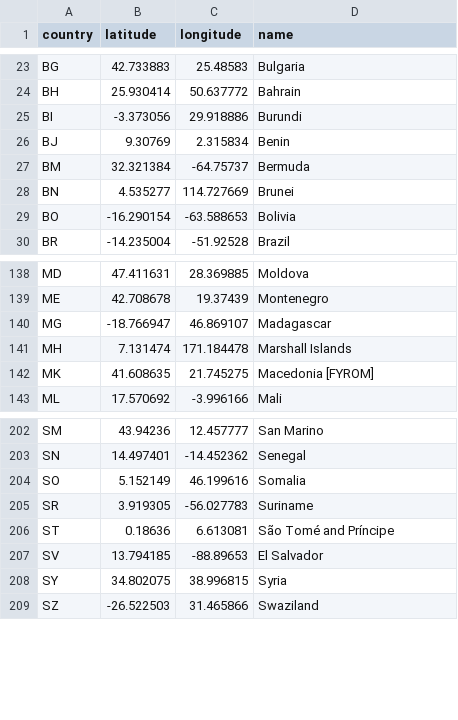
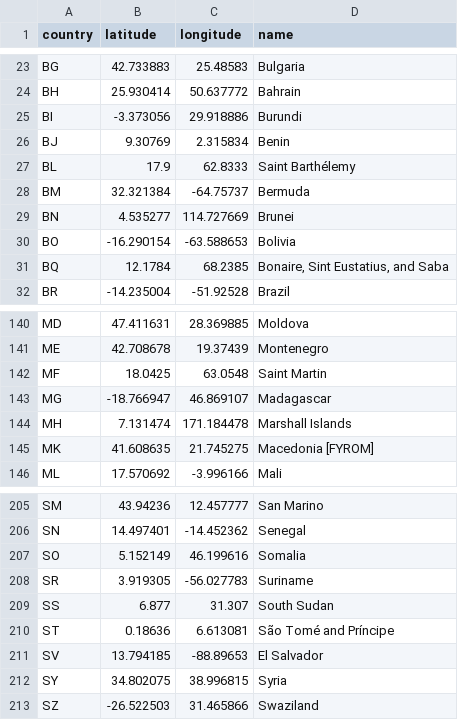
Before and after one commit to shijq23/elxr-metrics, a CSV file: public/countries.csv, drawn as a sheet; only a part is shown, gaps mark what is left out; the diff names each change by its address in the sheet, - before the commit and + after, or states it on an @@ line.

Commit message:
Add missing regions to countries.csv

```diff
--- a/public/countries.csv
+++ b/public/countries.csv
+row 27: BL | 17.9 | 62.8333 | Saint Barthélemy
+row 31: BQ | 12.1784 | 68.2385 | Bonaire, Sint Eustatius, and Saba
+row 142: MF | 18.0425 | 63.0548 | Saint Martin
+row 209: SS | 6.877 | 31.307 | South Sudan
```
